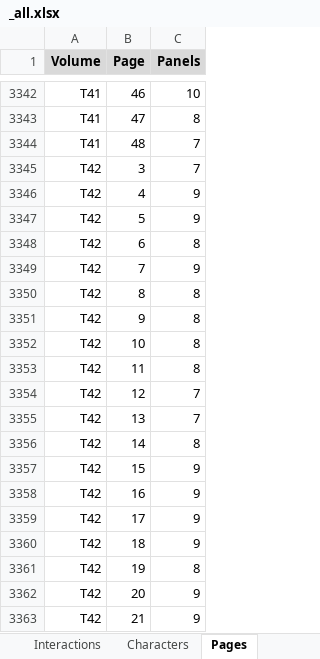
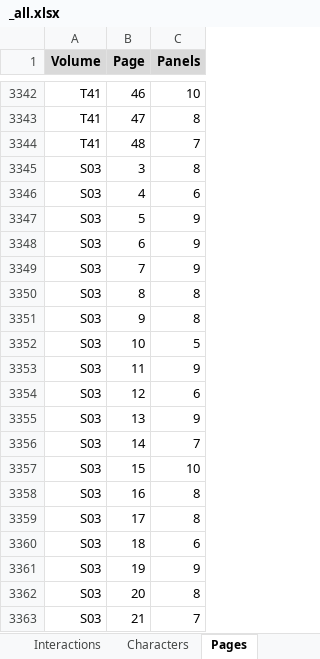
Before and after one commit to CompNet/NaNet, an Excel workbook: data/Thorgal/_all.xlsx, sheet Pages, drawn as a sheet; only a part is shown, gaps mark what is left out; the shorter side is filled out with more unchanged rows; values as stored, in another font and other column widths than the file's, no borders; the diff covers the shown part only; the diff names each change by its address in the sheet, - before the commit and + after, or states it on an @@ line.

```diff
--- a/data/Thorgal/_all.xlsx (sheet Pages)
+++ b/data/Thorgal/_all.xlsx (sheet Pages)
+row 3345: S03 | 3 | 8
+row 3346: S03 | 4 | 6
+row 3347: S03 | 5 | 9
+row 3348: S03 | 6 | 9
+row 3349: S03 | 7 | 9
+row 3350: S03 | 8 | 8
+row 3351: S03 | 9 | 8
+row 3352: S03 | 10 | 5
+row 3353: S03 | 11 | 9
+row 3354: S03 | 12 | 6
+row 3355: S03 | 13 | 9
+row 3356: S03 | 14 | 7
+row 3357: S03 | 15 | 10
+row 3358: S03 | 16 | 8
+row 3359: S03 | 17 | 8
+row 3360: S03 | 18 | 6
+row 3361: S03 | 19 | 9
+row 3362: S03 | 20 | 8
+row 3363: S03 | 21 | 7
```
Also changed, not shown: 59 added rows elsewhere in this sheet, sheet Interactions, sheet Characters, sheet Volumes, 4 other files.
